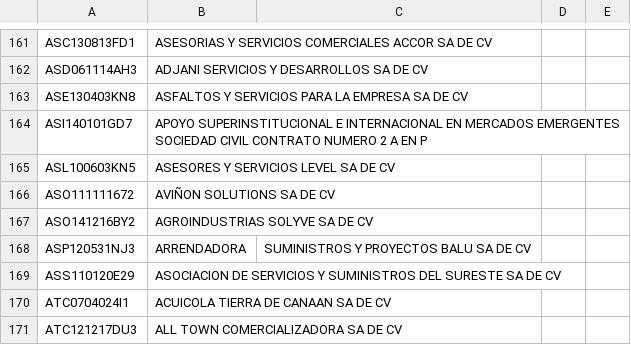
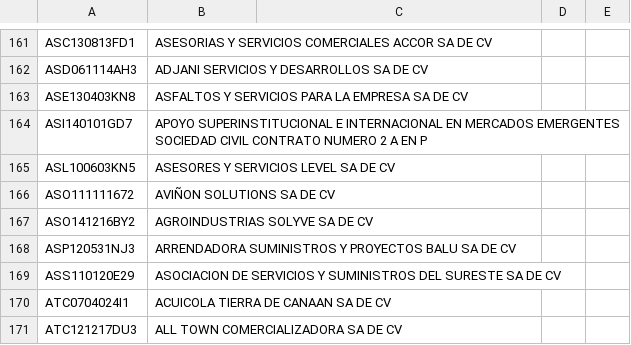
Before and after one commit to spaceship-labs/listas-negras-sat, a CSV file: csv/presuntos-SAT.csv, drawn as a sheet; only a part is shown, gaps mark what is left out.

Commit message:
presuntos 2

```diff
--- a/csv/presuntos-SAT.csv
+++ b/csv/presuntos-SAT.csv
@@ -167,3 +167,3 @@ ASO111111672,AVIÑON SOLUTIONS SA DE CV
 ASO141216BY2,AGROINDUSTRIAS SOLYVE SA DE CV
-ASP120531NJ3,ARRENDADORA, SUMINISTROS Y PROYECTOS BALU SA DE CV
+ASP120531NJ3,ARRENDADORA SUMINISTROS Y PROYECTOS BALU SA DE CV
 ASS110120E29,ASOCIACION DE SERVICIOS Y SUMINISTROS DEL SURESTE SA DE CV
```
Also changed, not shown: 1 other file.
